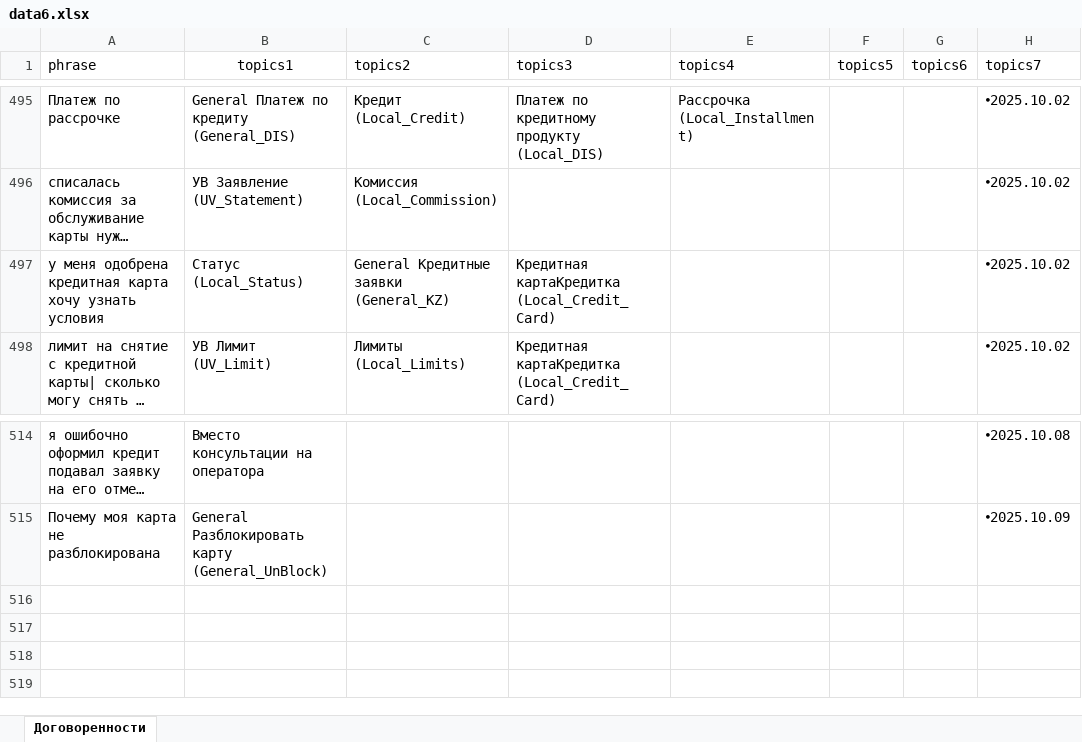
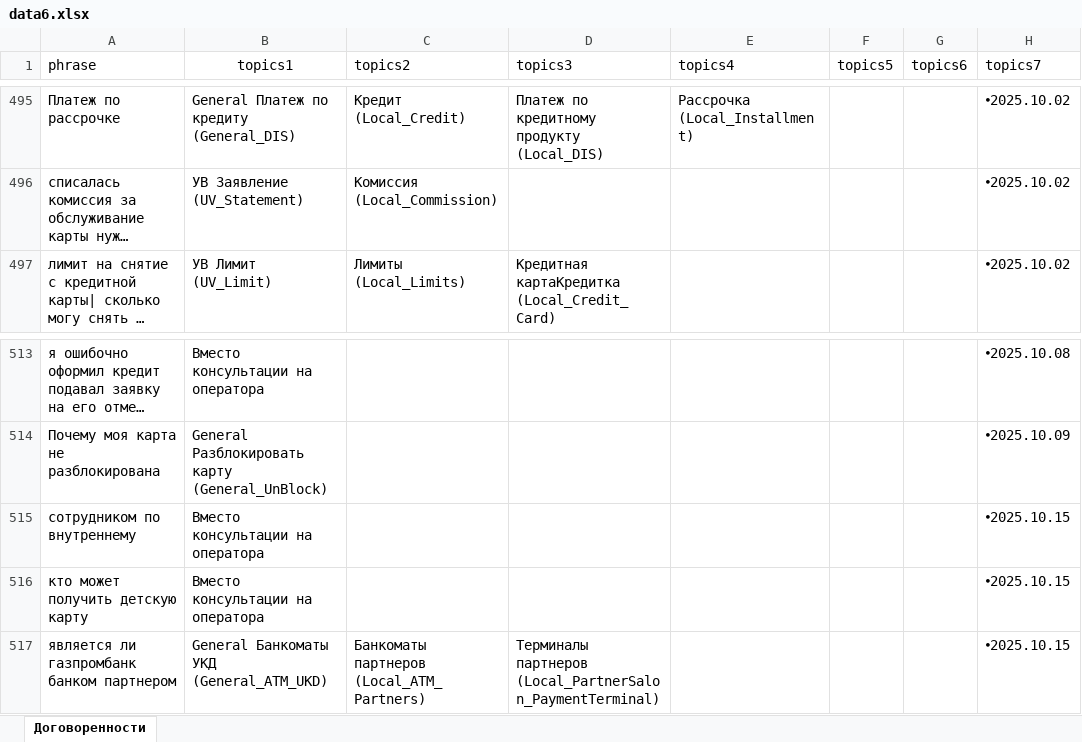
Before and after one commit to skatzrskx55q/data-assistant-vfiziki, an Excel workbook: data6.xlsx, sheet Договоренности, drawn as a sheet; only a part is shown, gaps mark what is left out; long unchanged cells end in …; values as stored, in another font and other column widths than the file's, no borders; charts and pictures not drawn; removed rows and columns are numbered as before the commit, all else as after; the diff names each change by its address in the sheet, - before the commit and + after, or states it on an @@ line.

Commit message:
Add files via upload

```diff
--- a/data6.xlsx (sheet Договоренности)
+++ b/data6.xlsx (sheet Договоренности)
-row 497: у меня одобрена кредитная карта хочу узнать условия | Статус (Local_Status) | General Кредитные заявки (General_KZ) | Кредитная картаКредитка (Local_Credit_Card) |  |  |  | 🞄2025.10.02
+row 515: сотрудником по внутреннему | Вместо консультации на оператора |  |  |  |  |  | 🞄2025.10.15
+row 516: кто может получить детскую карту | Вместо консультации на оператора |  |  |  |  |  | 🞄2025.10.15
+row 517: является ли газпромбанк банком партнером | General Банкоматы УКД (General_ATM_UKD) | Банкоматы партнеров (Local_ATM_Partners) | Терминалы партнеров (Local_PartnerSalon_PaymentTerminal) |  |  |  | 🞄2025.10.15
```
